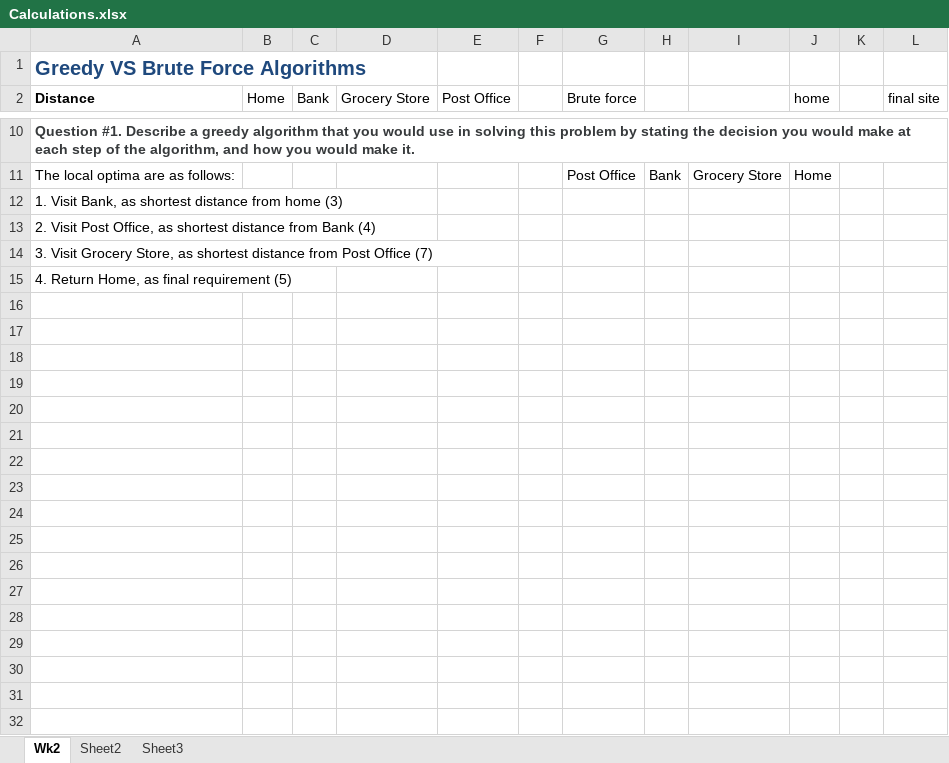
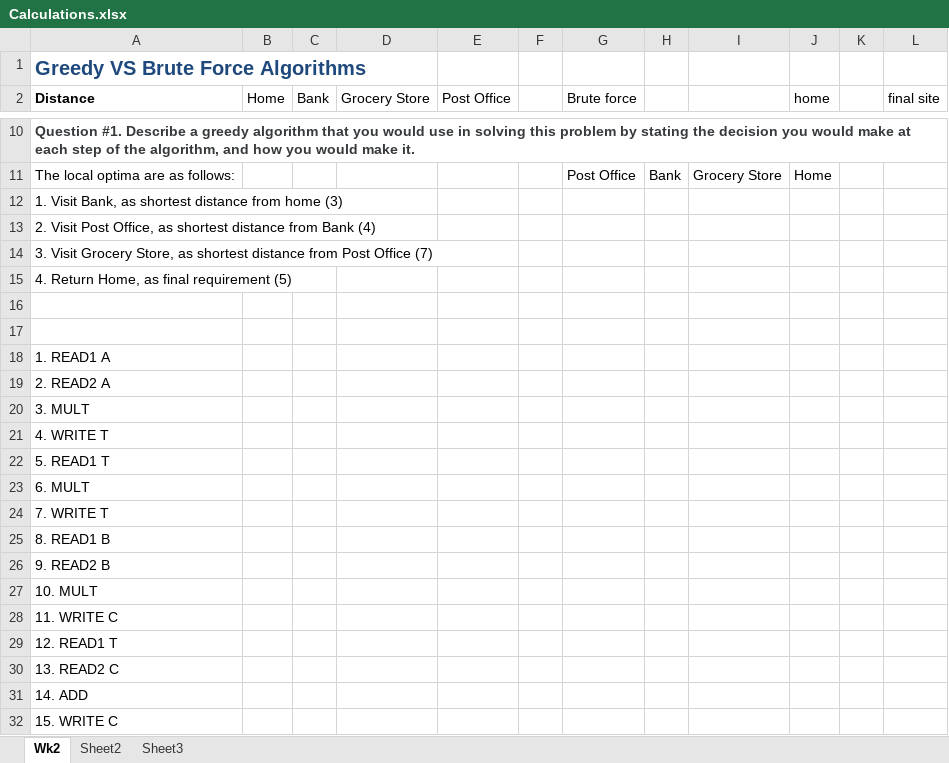
Before and after one commit to rendorHaevyn/ComputationalThinking, an Excel workbook: Calculations.xlsx, sheet Wk2, drawn as a sheet; only a part is shown, gaps mark what is left out; values as stored, in another font and other column widths than the file's, no borders; the diff names each change by its address in the sheet, - before the commit and + after, or states it on an @@ line.

```diff
--- a/Calculations.xlsx (sheet Wk2)
+++ b/Calculations.xlsx (sheet Wk2)
+row 16: (empty)
+row 17: (empty)
+row 18: 1. READ1 A
+row 19: 2. READ2 A
+row 20: 3. MULT
+row 21: 4. WRITE T
+row 22: 5. READ1 T
+row 23: 6. MULT
+row 24: 7. WRITE T
+row 25: 8. READ1 B
+row 26: 9. READ2 B
+row 27: 10. MULT
+row 28: 11. WRITE C
+row 29: 12. READ1 T
+row 30: 13. READ2 C
+row 31: 14. ADD
+row 32: 15. WRITE C
```
Also changed, not shown: 9 other files.
